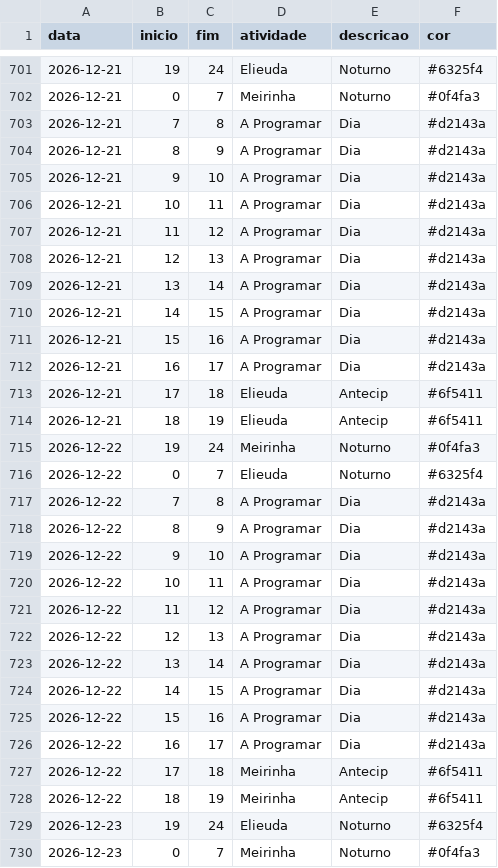
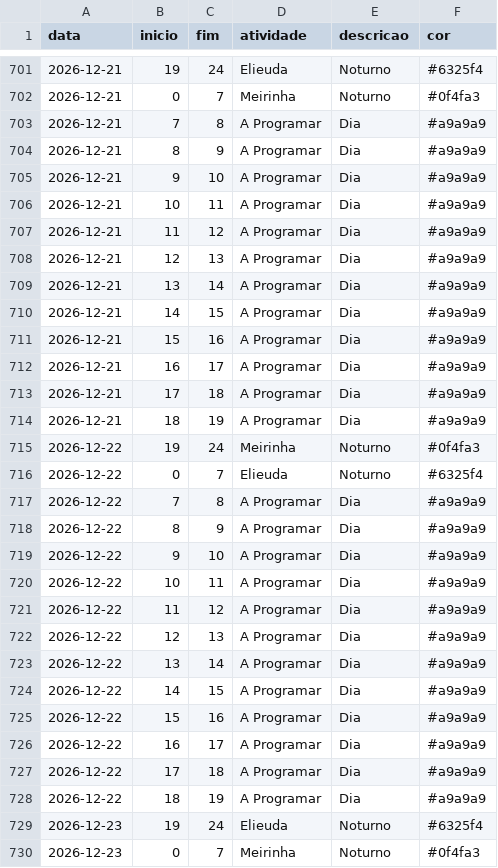
Before and after one commit to tsilva1982/teste, a CSV file: agenda_mensal/agenda.csv, drawn as a sheet; only a part is shown, gaps mark what is left out; the diff covers the shown part only.

Commit message:
Add files via upload

```diff
--- a/agenda_mensal/agenda.csv
+++ b/agenda_mensal/agenda.csv
@@ -702,28 +702,28 @@ data;inicio;fim;atividade;descricao;cor
 2026-12-21;0;7;Meirinha;Noturno;#0f4fa3
-2026-12-21;7;8;A Programar;Dia;#d2143a
-2026-12-21;8;9;A Programar;Dia;#d2143a
-2026-12-21;9;10;A Programar;Dia;#d2143a
-2026-12-21;10;11;A Programar;Dia;#d2143a
-2026-12-21;11;12;A Programar;Dia;#d2143a
-2026-12-21;12;13;A Programar;Dia;#d2143a
-2026-12-21;13;14;A Programar;Dia;#d2143a
-2026-12-21;14;15;A Programar;Dia;#d2143a
-2026-12-21;15;16;A Programar;Dia;#d2143a
-2026-12-21;16;17;A Programar;Dia;#d2143a
-2026-12-21;17;18;Elieuda;Antecip;#6f5411
-2026-12-21;18;19;Elieuda;Antecip;#6f5411
+2026-12-21;7;8;A Programar;Dia;#a9a9a9
+2026-12-21;8;9;A Programar;Dia;#a9a9a9
+2026-12-21;9;10;A Programar;Dia;#a9a9a9
+2026-12-21;10;11;A Programar;Dia;#a9a9a9
+2026-12-21;11;12;A Programar;Dia;#a9a9a9
+2026-12-21;12;13;A Programar;Dia;#a9a9a9
+2026-12-21;13;14;A Programar;Dia;#a9a9a9
+2026-12-21;14;15;A Programar;Dia;#a9a9a9
+2026-12-21;15;16;A Programar;Dia;#a9a9a9
+2026-12-21;16;17;A Programar;Dia;#a9a9a9
+2026-12-21;17;18;A Programar;Dia;#a9a9a9
+2026-12-21;18;19;A Programar;Dia;#a9a9a9
 2026-12-22;19;24;Meirinha;Noturno;#0f4fa3
 2026-12-22;0;7;Elieuda;Noturno;#6325f4
-2026-12-22;7;8;A Programar;Dia;#d2143a
-2026-12-22;8;9;A Programar;Dia;#d2143a
-2026-12-22;9;10;A Programar;Dia;#d2143a
-2026-12-22;10;11;A Programar;Dia;#d2143a
-2026-12-22;11;12;A Programar;Dia;#d2143a
-2026-12-22;12;13;A Programar;Dia;#d2143a
-2026-12-22;13;14;A Programar;Dia;#d2143a
-2026-12-22;14;15;A Programar;Dia;#d2143a
-2026-12-22;15;16;A Programar;Dia;#d2143a
-2026-12-22;16;17;A Programar;Dia;#d2143a
-2026-12-22;17;18;Meirinha;Antecip;#6f5411
-2026-12-22;18;19;Meirinha;Antecip;#6f5411
+2026-12-22;7;8;A Programar;Dia;#a9a9a9
+2026-12-22;8;9;A Programar;Dia;#a9a9a9
+2026-12-22;9;10;A Programar;Dia;#a9a9a9
+2026-12-22;10;11;A Programar;Dia;#a9a9a9
+2026-12-22;11;12;A Programar;Dia;#a9a9a9
+2026-12-22;12;13;A Programar;Dia;#a9a9a9
+2026-12-22;13;14;A Programar;Dia;#a9a9a9
+2026-12-22;14;15;A Programar;Dia;#a9a9a9
+2026-12-22;15;16;A Programar;Dia;#a9a9a9
+2026-12-22;16;17;A Programar;Dia;#a9a9a9
+2026-12-22;17;18;A Programar;Dia;#a9a9a9
+2026-12-22;18;19;A Programar;Dia;#a9a9a9
 2026-12-23;19;24;Elieuda;Noturno;#6325f4
```
Also changed, not shown: 26 edited cells elsewhere in this file.
